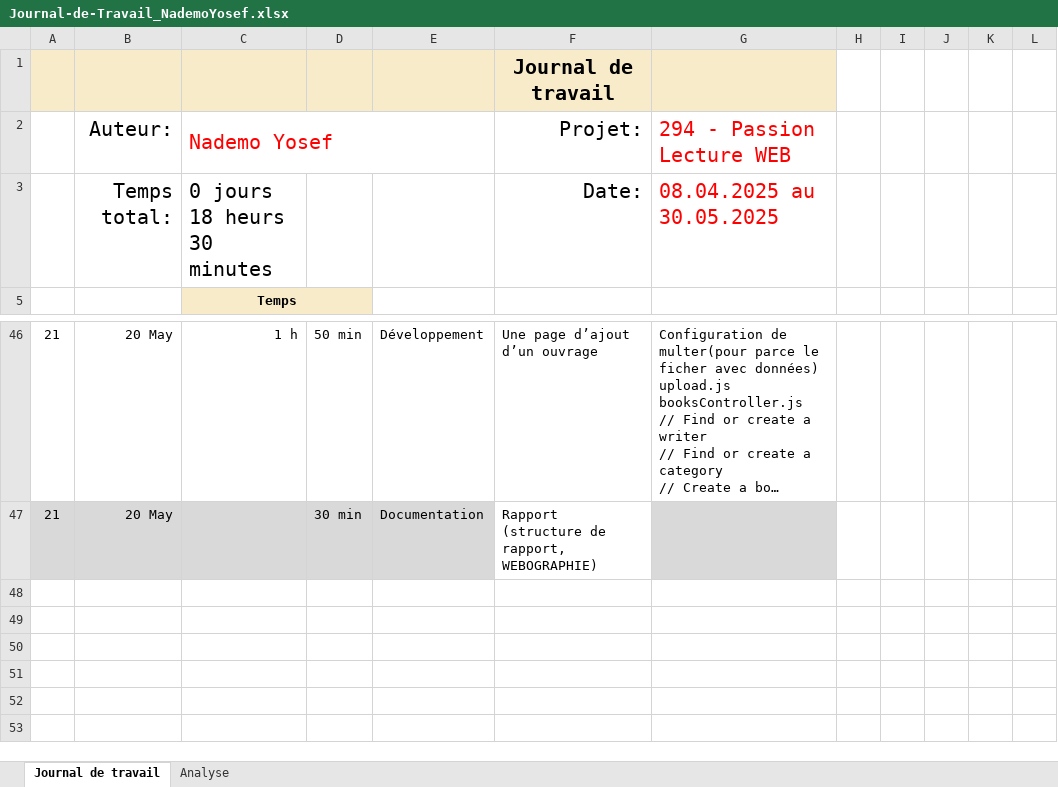
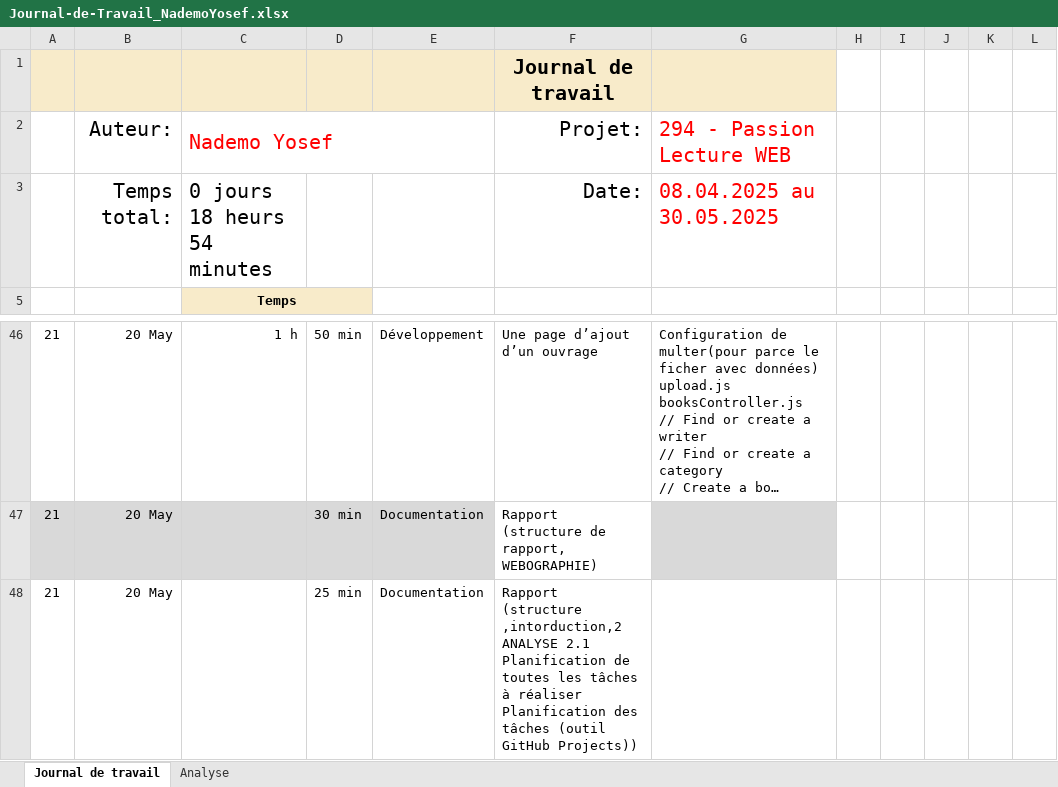
Before and after one commit to Josefnademo/Passion_lecture_FRONTEND, an Excel workbook: documentation/JDT-personal/Journal-de-Travail_NademoYosef.xlsx, sheet Journal de travail, drawn as a sheet; only a part is shown, gaps mark what is left out; long unchanged cells end in …; values as stored, in another font and other column widths than the file's, no borders; conditional formats and table styles not drawn; the diff names each change by its address in the sheet, - before the commit and + after, or states it on an @@ line.

Commit message:
rapport (structure ,intorduction,2	ANALYSE 2.1	Planification de toutes les tâches à réaliser Planification des tâches (outil GitHub Projects))

```diff
--- a/documentation/JDT-personal/Journal-de-Travail_NademoYosef.xlsx (sheet Journal de travail)
+++ b/documentation/JDT-personal/Journal-de-Travail_NademoYosef.xlsx (sheet Journal de travail)
-C3: 0 jours 18 heurs 30 minutes
+C3: 0 jours 18 heurs 54 minutes
+row 48: 21 | 20 May |  | 25 min | Documentation | Rapport (structure ,intorduction,2 ANALYSE 2.1 Planification de toutes les tâches à réaliser Planification des tâches (outil GitHub Projects))
```
Also changed, not shown: sheet Analyse, hidden cells, charts or pictures, 1 other file.
